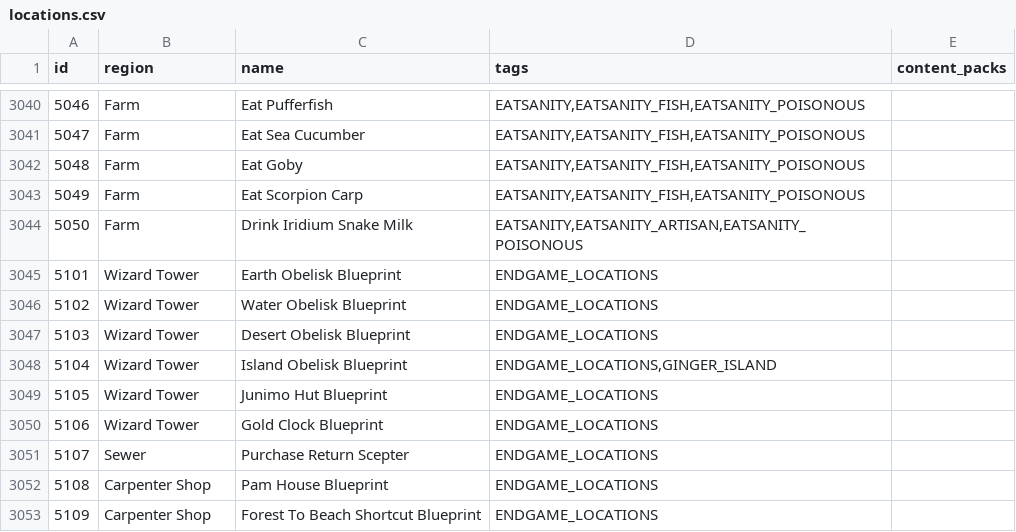
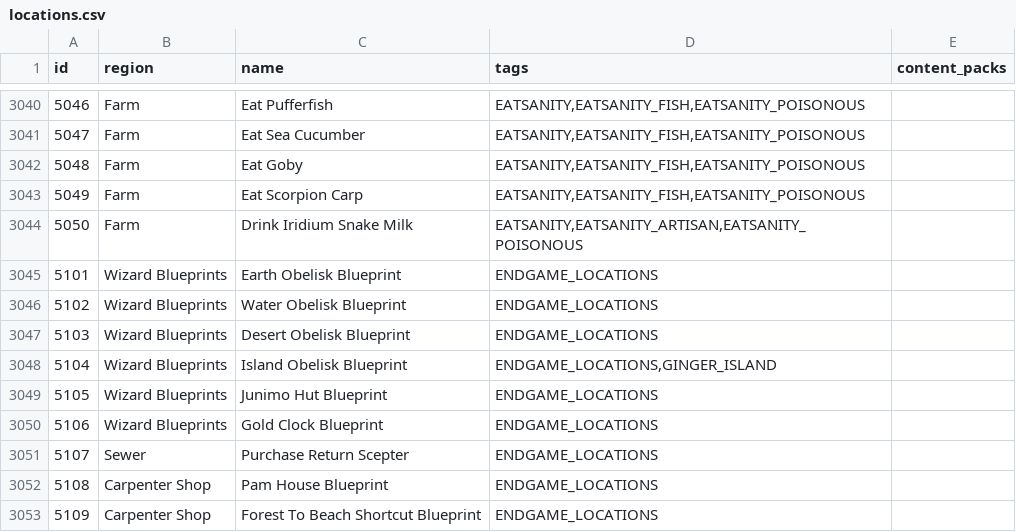
Before and after one commit to itepastra/Archipelago, a CSV file: worlds/stardew_valley/data/locations.csv, drawn as a sheet; only a part is shown, gaps mark what is left out.

Commit message:
- Magic ink only if you include endgame locations, improved logic a bit around that

```diff
--- a/worlds/stardew_valley/data/locations.csv
+++ b/worlds/stardew_valley/data/locations.csv
@@ -3044,8 +3044,8 @@ id,region,name,tags,content_packs
 5050,Farm,Drink Iridium Snake Milk,"EATSANITY,EATSANITY_ARTISAN,EATSANITY_POISONOUS",
-5101,Wizard Tower,Earth Obelisk Blueprint,"ENDGAME_LOCATIONS",
-5102,Wizard Tower,Water Obelisk Blueprint,"ENDGAME_LOCATIONS",
-5103,Wizard Tower,Desert Obelisk Blueprint,"ENDGAME_LOCATIONS",
-5104,Wizard Tower,Island Obelisk Blueprint,"ENDGAME_LOCATIONS,GINGER_ISLAND",
-5105,Wizard Tower,Junimo Hut Blueprint,"ENDGAME_LOCATIONS",
-5106,Wizard Tower,Gold Clock Blueprint,"ENDGAME_LOCATIONS",
+5101,Wizard Blueprints,Earth Obelisk Blueprint,"ENDGAME_LOCATIONS",
+5102,Wizard Blueprints,Water Obelisk Blueprint,"ENDGAME_LOCATIONS",
+5103,Wizard Blueprints,Desert Obelisk Blueprint,"ENDGAME_LOCATIONS",
+5104,Wizard Blueprints,Island Obelisk Blueprint,"ENDGAME_LOCATIONS,GINGER_ISLAND",
+5105,Wizard Blueprints,Junimo Hut Blueprint,"ENDGAME_LOCATIONS",
+5106,Wizard Blueprints,Gold Clock Blueprint,"ENDGAME_LOCATIONS",
 5107,Sewer,Purchase Return Scepter,"ENDGAME_LOCATIONS",
```
Also changed, not shown: 3 other files.
